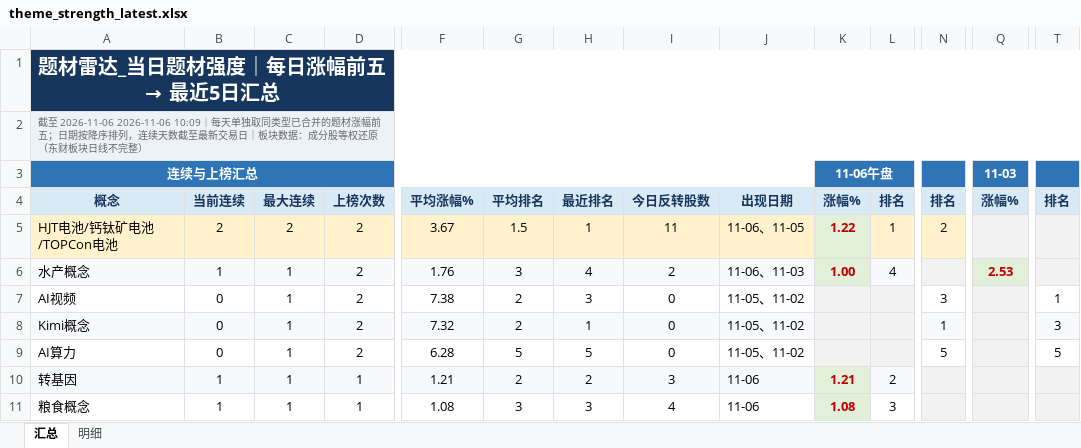
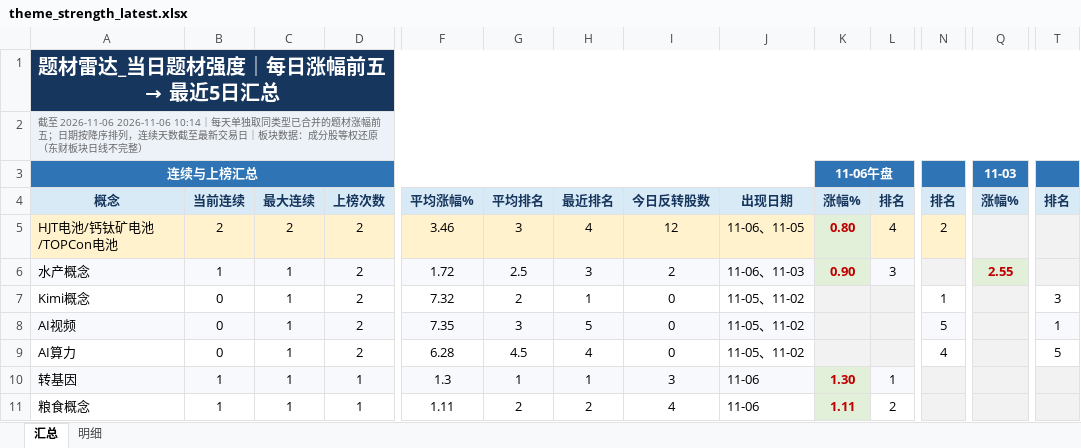
Before and after one commit to nancybhc/a-share-blast-lab, an Excel workbook: data/theme_strength_latest.xlsx, sheet 汇总, drawn as a sheet; only a part is shown, gaps mark what is left out; values as stored, in another font and other column widths than the file's, no borders; removed rows and columns are numbered as before the commit, all else as after; rows hold the shown columns only; the diff covers the shown part only; the diff names each change by its address in the sheet, - before the commit and + after, or states it on an @@ line.

```diff
--- a/data/theme_strength_latest.xlsx (sheet 汇总)
+++ b/data/theme_strength_latest.xlsx (sheet 汇总)
-A2: …至 2026-11-06 2026-11-06 10:09｜每天单…
+A2: …至 2026-11-06 2026-11-06 10:14｜每天单…
-F5: 3.67
+F5: 3.46
-G5: 1.5
+G5: 3
-H5: 1
+H5: 4
-I5: 11
+I5: 12
-K5: 1.22
+K5: 0.80
-L5: 1
+L5: 4
-F6: 1.76
+F6: 1.72
-G6: 3
+G6: 2.5
-H6: 4
+H6: 3
-K6: 1.00
+K6: 0.90
-L6: 4
+L6: 3
-Q6: 2.53
+Q6: 2.55
-row 7: AI视频 | 0 | 1 | 2 | 7.38 | 2 | 3 | 0 | 11-05、11-02 |  |  | 3 |  | 1
-A7:J7 fill: #F7F9FC
+A7:J7 fill: none
-N7 fill: #F7F9FC
+N7 fill: none
-T7 fill: #F7F9FC
+T7 fill: none
+row 8: AI视频 | 0 | 1 | 2 | 7.35 | 3 | 5 | 0 | 11-05、11-02 |  |  | 5 |  | 1
-G9: 5
+G9: 4.5
-H9: 5
+H9: 4
-N9: 5
+N9: 4
-F10: 1.21
+F10: 1.3
-G10: 2
+G10: 1
-H10: 2
+H10: 1
-K10: 1.21
+K10: 1.30
-L10: 2
+L10: 1
-F11: 1.08
+F11: 1.11
-G11: 3
+G11: 2
-H11: 3
+H11: 2
-K11: 1.08
+K11: 1.11
-L11: 3
+L11: 2
```
Also changed, not shown: 1 added row, 1 removed row, 5 edited cells and cell formats elsewhere in this sheet, sheet 明细, 6 other files.
